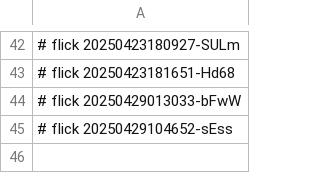
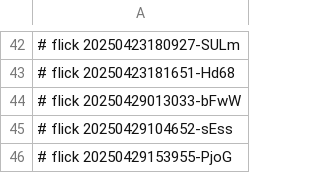
Before and after one commit to abikesa/c2r3, a CSV file: kitabo/ensi/aperitivo/.csv, drawn as a sheet; only a part is shown, gaps mark what is left out.

Commit message:
kitabo/ensi/aperitivo/.csv

```diff
--- a/kitabo/ensi/aperitivo/.csv
+++ b/kitabo/ensi/aperitivo/.csv
@@ -45 +45,2 @@
 # flick 20250429104652-sEss
+# flick 20250429153955-PjoG
```
